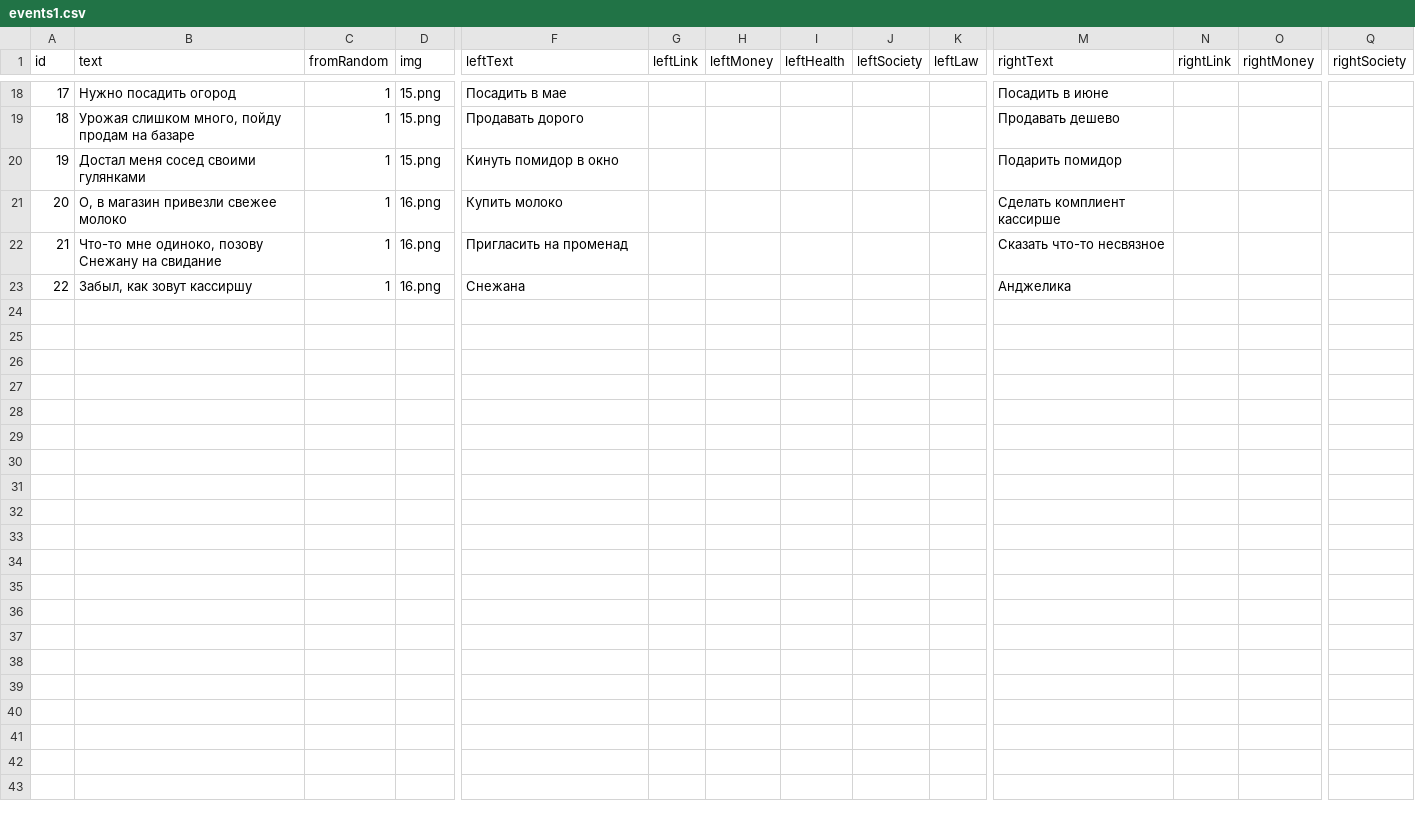
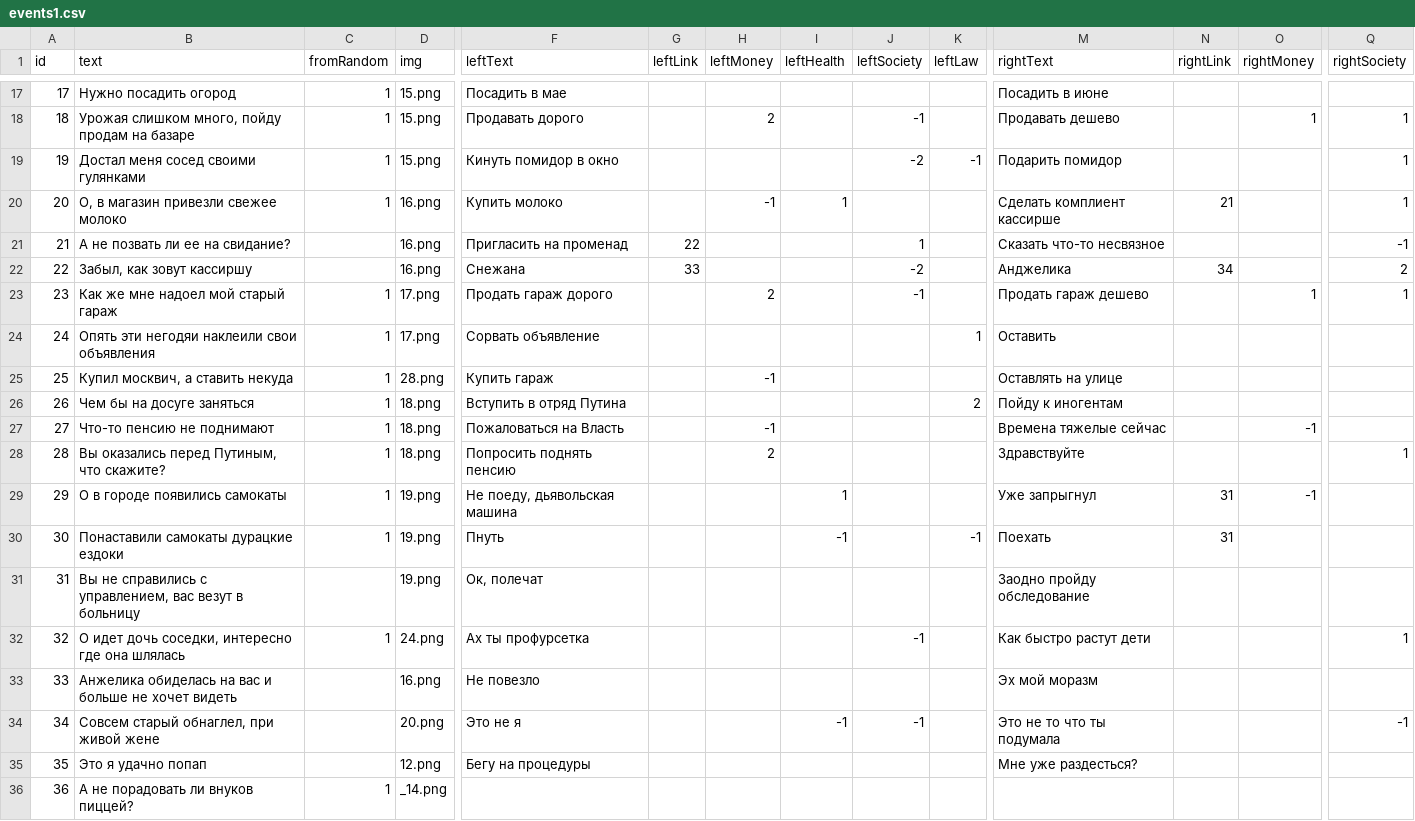
Before and after one commit to v9gel/ded, a CSV file: src/assets/events1.csv, drawn as a sheet; only a part is shown, gaps mark what is left out; addresses are those after the commit; rows hold the shown columns only; the diff covers the shown part only; the diff names each change by its address in the sheet, - before the commit and + after, or states it on an @@ line.

```diff
--- a/src/assets/events1.csv
+++ b/src/assets/events1.csv
-H18 (leftMoney): (empty)
+H18 (leftMoney): 2
-J18 (leftSociety): (empty)
+J18 (leftSociety): -1
-O18 (rightMoney): (empty)
+O18 (rightMoney): 1
-Q18:Q20 (rightSociety): (empty)
+Q18:Q20 (rightSociety): 1
-J19 (leftSociety): (empty)
+J19 (leftSociety): -2
-K19 (leftLaw): (empty)
+K19 (leftLaw): -1
-H20 (leftMoney): (empty)
+H20 (leftMoney): -1
-I20 (leftHealth): (empty)
+I20 (leftHealth): 1
-N20 (rightLink): (empty)
+N20 (rightLink): 21
-B21 (text): Что-то мне одиноко, позову Снежану на свидание
+B21 (text): А не позвать ли ее на свидание?
-C21:C22 (fromRandom): 1
+C21:C22 (fromRandom): (empty)
-G21 (leftLink): (empty)
+G21 (leftLink): 22
-J21 (leftSociety): (empty)
+J21 (leftSociety): 1
-Q21 (rightSociety): (empty)
+Q21 (rightSociety): -1
-G22 (leftLink): (empty)
+G22 (leftLink): 33
-J22 (leftSociety): (empty)
+J22 (leftSociety): -2
-N22 (rightLink): (empty)
+N22 (rightLink): 34
-Q22 (rightSociety): (empty)
+Q22 (rightSociety): 2
+row 23: 23 | Как же мне надоел мой старый гараж | 1 | 17.png | Продать гараж дорого |  | 2 |  | -1 |  | Продать гараж дешево |  | 1 | 1
+row 24: 24 | Опять эти негодяи наклеили свои объявления | 1 | 17.png | Сорвать объявление |  |  |  |  | 1 | Оставить
+row 25: 25 | Купил москвич, а ставить некуда | 1 | 28.png | Купить гараж |  | -1 |  |  |  | Оставлять на улице
+row 26: 26 | Чем бы на досуге заняться | 1 | 18.png | Вступить в отряд Путина |  |  |  |  | 2 | Пойду к иногентам
+row 27: 27 | Что-то пенсию не поднимают | 1 | 18.png | Пожаловаться на Власть |  | -1 |  |  |  | Времена тяжелые сейчас |  | -1
+row 28: 28 | Вы оказались перед Путиным, что скажите? | 1 | 18.png | Попросить поднять пенсию |  | 2 |  |  |  | Здравствуйте |  |  | 1
+row 29: 29 | О в городе появились самокаты | 1 | 19.png | Не поеду, дьявольская машина |  |  | 1 |  |  | Уже запрыгнул | 31 | -1
+row 30: 30 | Понаставили самокаты дурацкие ездоки | 1 | 19.png | Пнуть |  |  | -1 |  | -1 | Поехать | 31
+row 31: 31 | Вы не справились с управлением, вас везут в больницу |  | 19.png | Ок, полечат |  |  |  |  |  | Заодно пройду обследование
+row 32: 32 | О идет дочь соседки, интересно где она шлялась | 1 | 24.png | Ах ты профурсетка |  |  |  | -1 |  | Как быстро растут дети |  |  | 1
+row 33: 33 | Анжелика обиделась на вас и больше не хочет видеть |  | 16.png | Не повезло |  |  |  |  |  | Эх мой моразм
+row 34: 34 | Совсем старый обнаглел, при живой жене |  | 20.png | Это не я |  |  | -1 | -1 |  | Это не то что ты подумала |  |  | -1
+row 35: 35 | Это я удачно попап |  | 12.png | Бегу на процедуры |  |  |  |  |  | Мне уже раздесться?
+row 36: 36 | А не порадовать ли внуков пиццей? | 1 | _14.png
```
Also changed, not shown: 28 added rows, 1 removed row and 31 edited cells elsewhere in this file, 1 other file.
